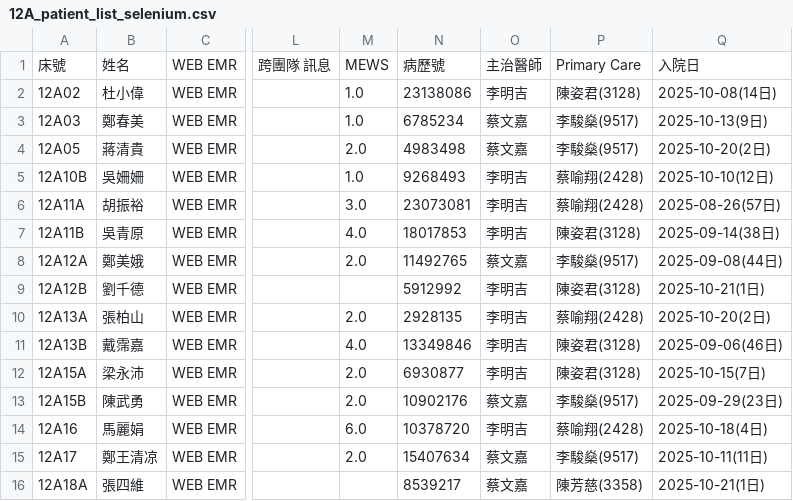
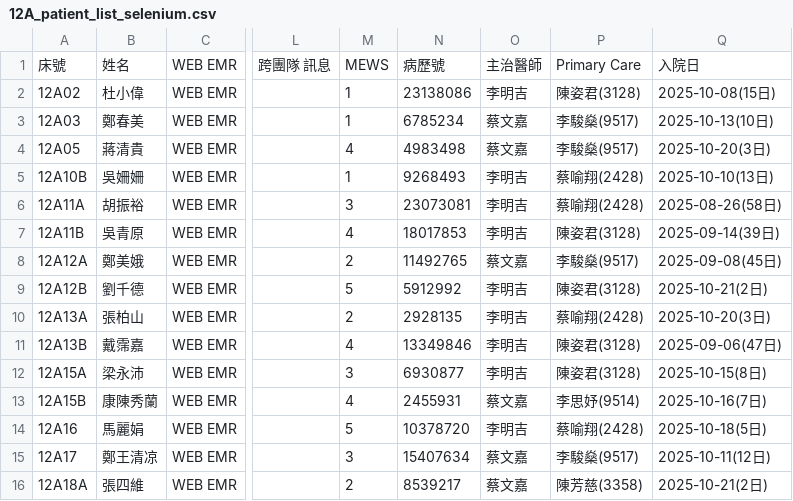
Before and after one commit to 2510aaae4/12A-dashboard, a CSV file: 12A_patient_list_selenium.csv, drawn as a sheet; only a part is shown, gaps mark what is left out; the diff covers the shown part only; the diff names each change by its address in the sheet, - before the commit and + after, or states it on an @@ line.

Commit message:
Automated update of patient list on 2025/10/22 週三 15:00:25.56

```diff
--- a/12A_patient_list_selenium.csv
+++ b/12A_patient_list_selenium.csv
-M2:M3: 1.0
+M2:M3: 1
-Q2: 2025-10-08(14日)
+Q2: 2025-10-08(15日)
-Q3: 2025-10-13(9日)
+Q3: 2025-10-13(10日)
-M4: 2.0
+M4: 4
-Q4: 2025-10-20(2日)
+Q4: 2025-10-20(3日)
-M5: 1.0
+M5: 1
-Q5: 2025-10-10(12日)
+Q5: 2025-10-10(13日)
-M6: 3.0
+M6: 3
-Q6: 2025-08-26(57日)
+Q6: 2025-08-26(58日)
-M7: 4.0
+M7: 4
-Q7: 2025-09-14(38日)
+Q7: 2025-09-14(39日)
-M8: 2.0
+M8: 2
-Q8: 2025-09-08(44日)
+Q8: 2025-09-08(45日)
-M9: (empty)
+M9: 5
-Q9: 2025-10-21(1日)
+Q9: 2025-10-21(2日)
-M10: 2.0
+M10: 2
-Q10: 2025-10-20(2日)
+Q10: 2025-10-20(3日)
-M11: 4.0
+M11: 4
-Q11: 2025-09-06(46日)
+Q11: 2025-09-06(47日)
-M12: 2.0
+M12: 3
-Q12: 2025-10-15(7日)
+Q12: 2025-10-15(8日)
-B13: 陳武勇
+B13: 康陳秀蘭
-M13: 2.0
+M13: 4
-N13: 10902176
+N13: 2455931
-P13: 李駿燊(9517)
+P13: 李思妤(9514)
-Q13: 2025-09-29(23日)
+Q13: 2025-10-16(7日)
-M14: 6.0
+M14: 5
-Q14: 2025-10-18(4日)
+Q14: 2025-10-18(5日)
-M15: 2.0
+M15: 3
-Q15: 2025-10-11(11日)
+Q15: 2025-10-11(12日)
-M16: (empty)
+M16: 2
-Q16: 2025-10-21(1日)
+Q16: 2025-10-21(2日)
```
Also changed, not shown: 1 removed row and 16 edited cells elsewhere in this file.
